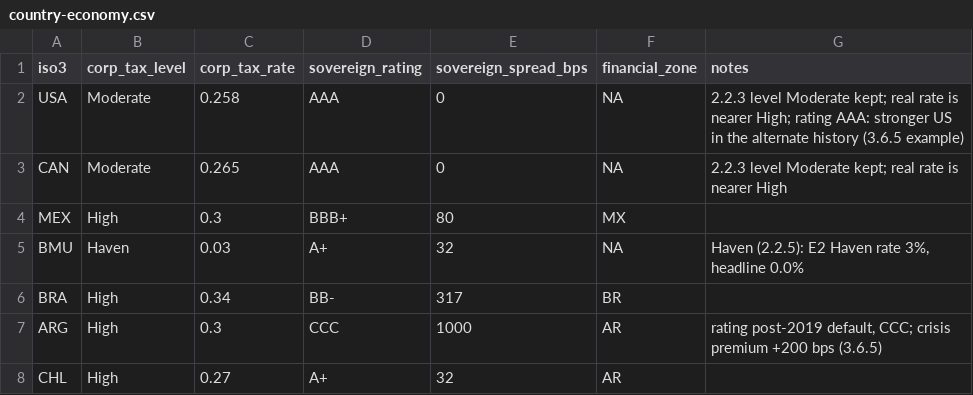
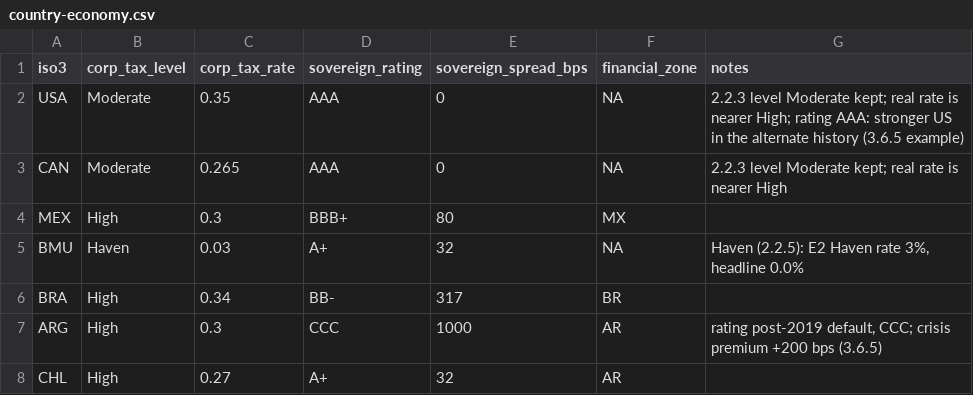
Before and after one commit to logan-czar/TechnoCapital20FF, a CSV file: assets/worlds/1995/country-economy.csv, drawn as a sheet; only a part is shown.

```diff
--- a/assets/worlds/1995/country-economy.csv
+++ b/assets/worlds/1995/country-economy.csv
@@ -1,3 +1,3 @@
 iso3,corp_tax_level,corp_tax_rate,sovereign_rating,sovereign_spread_bps,financial_zone,notes
-USA,Moderate,0.258,AAA,0,NA,2.2.3 level Moderate kept; real rate is nearer High; rating AAA: stronger US in the alternate history (3.6.5 example)
+USA,Moderate,0.35,AAA,0,NA,2.2.3 level Moderate kept; real rate is nearer High; rating AAA: stronger US in the alternate history (3.6.5 example)
 CAN,Moderate,0.265,AAA,0,NA,2.2.3 level Moderate kept; real rate is nearer High
```
Also changed, not shown: assets/worlds/1995/company-start.csv, assets/worlds/1995/politics-usa.csv, 26 other files.
